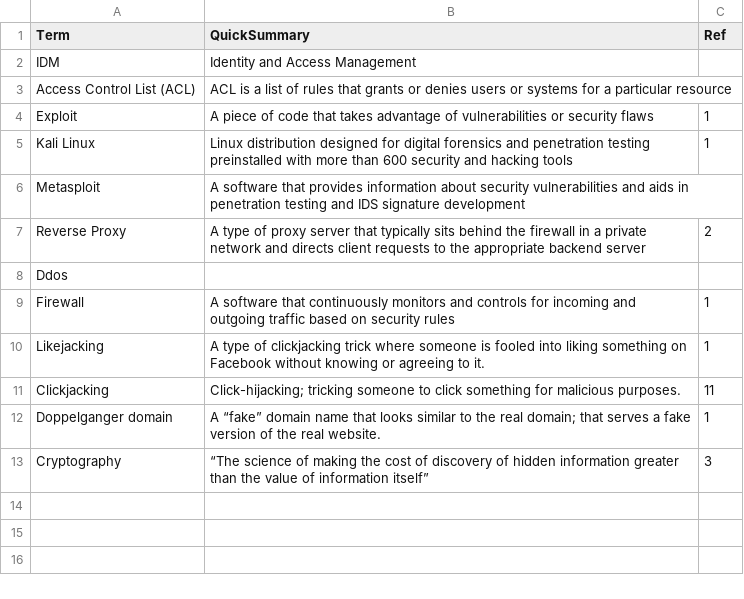
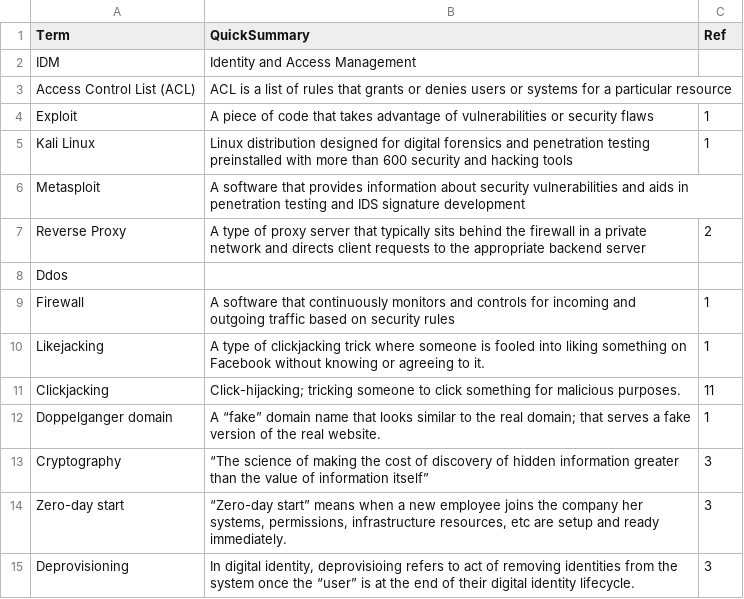
Before and after one commit to asis2016/Cybersecurity-Glossary, a CSV file: assets/dictionary/dictionary.csv, drawn as a sheet; the diff names each change by its address in the sheet, - before the commit and + after, or states it on an @@ line.

```diff
--- a/assets/dictionary/dictionary.csv
+++ b/assets/dictionary/dictionary.csv
+row 14: Zero-day start | “Zero-day start” means when a new employee joins the company her systems, permissions, infrastructure resources, etc are setup and ready immediately. | 3
+row 15: Deprovisioning | In digital identity, deprovisioing refers to act of removing identities from the system once the “user” is at the end of their digital identity lifecycle. | 3
```
Also changed, not shown: 2 other files.
